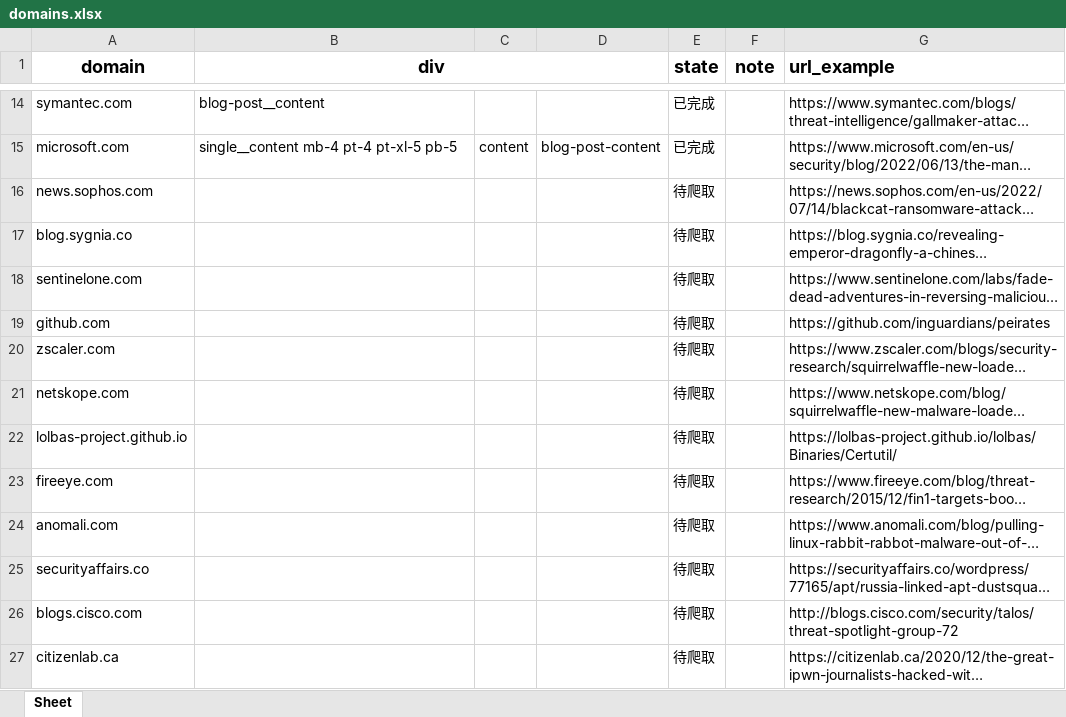
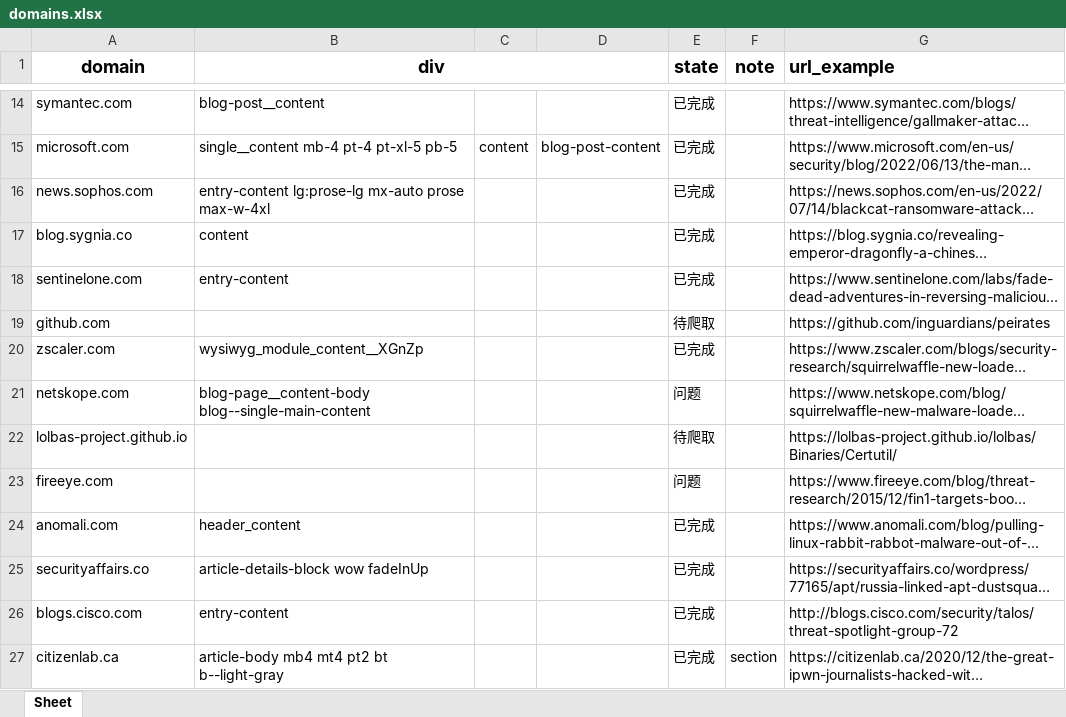
Before and after one commit to Lingd20/ATT-CK-crawler, an Excel workbook: domains.xlsx, sheet Sheet, drawn as a sheet; only a part is shown, gaps mark what is left out; long unchanged cells end in …; values as stored, in another font and other column widths than the file's, no borders; the diff covers the shown part only; the diff names each change by its address in the sheet, - before the commit and + after, or states it on an @@ line.

```diff
--- a/domains.xlsx (sheet Sheet)
+++ b/domains.xlsx (sheet Sheet)
-B16 (div): (empty)
+B16 (div): entry-content lg:prose-lg mx-auto prose max-w-4xl
-E16:E18 (state): 待爬取
+E16:E18 (state): 已完成
-B17 (div): (empty)
+B17 (div): content
-B18 (div): (empty)
+B18 (div): entry-content
-B20 (div): (empty)
+B20 (div): wysiwyg_module_content__XGnZp
-E20 (state): 待爬取
+E20 (state): 已完成
-B21 (div): (empty)
+B21 (div): blog-page__content-body blog--single-main-content
-E21 (state): 待爬取
+E21 (state): 问题
-E23 (state): 待爬取
+E23 (state): 问题
-B24 (div): (empty)
+B24 (div): header_content
-E24:E27 (state): 待爬取
+E24:E27 (state): 已完成
-B25 (div): (empty)
+B25 (div): article-details-block wow fadeInUp
-B26 (div): (empty)
+B26 (div): entry-content
-B27 (div): (empty)
+B27 (div): article-body mb4 mt4 pt2 bt b--light-gray
-F27 (note): (empty)
+F27 (note): section
```
Also changed, not shown: 132 edited cells elsewhere in this sheet, 3 other files.
